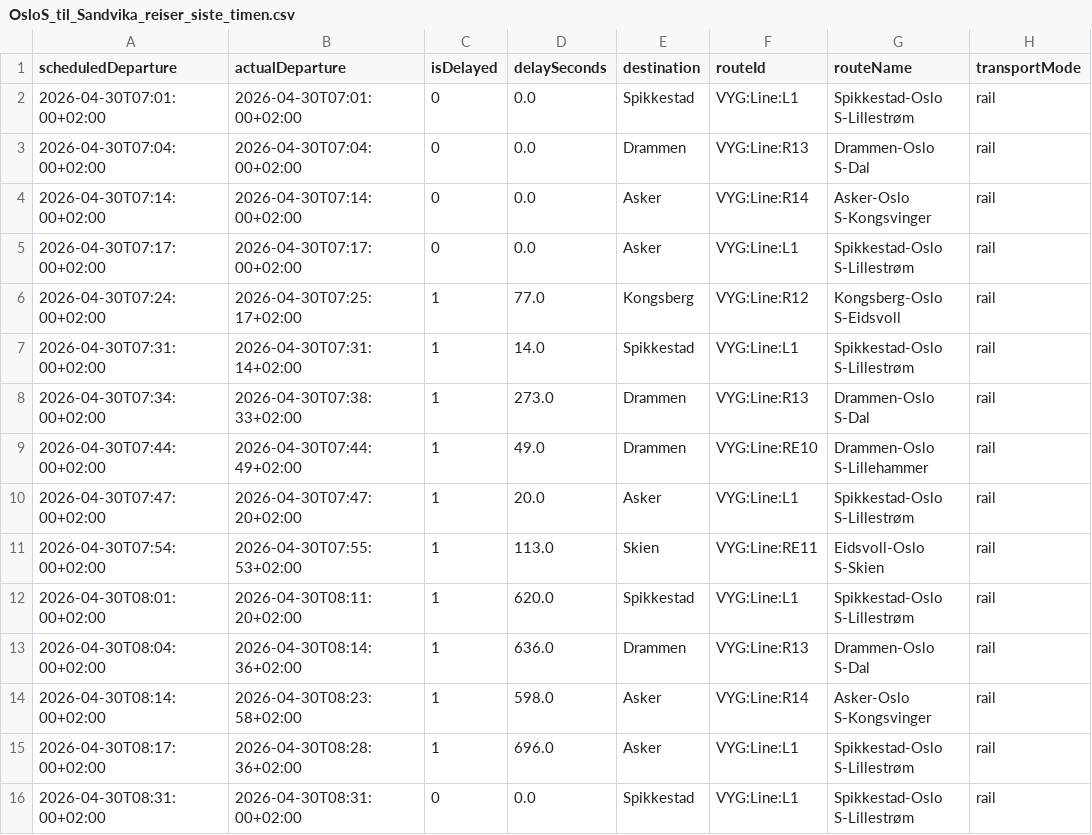
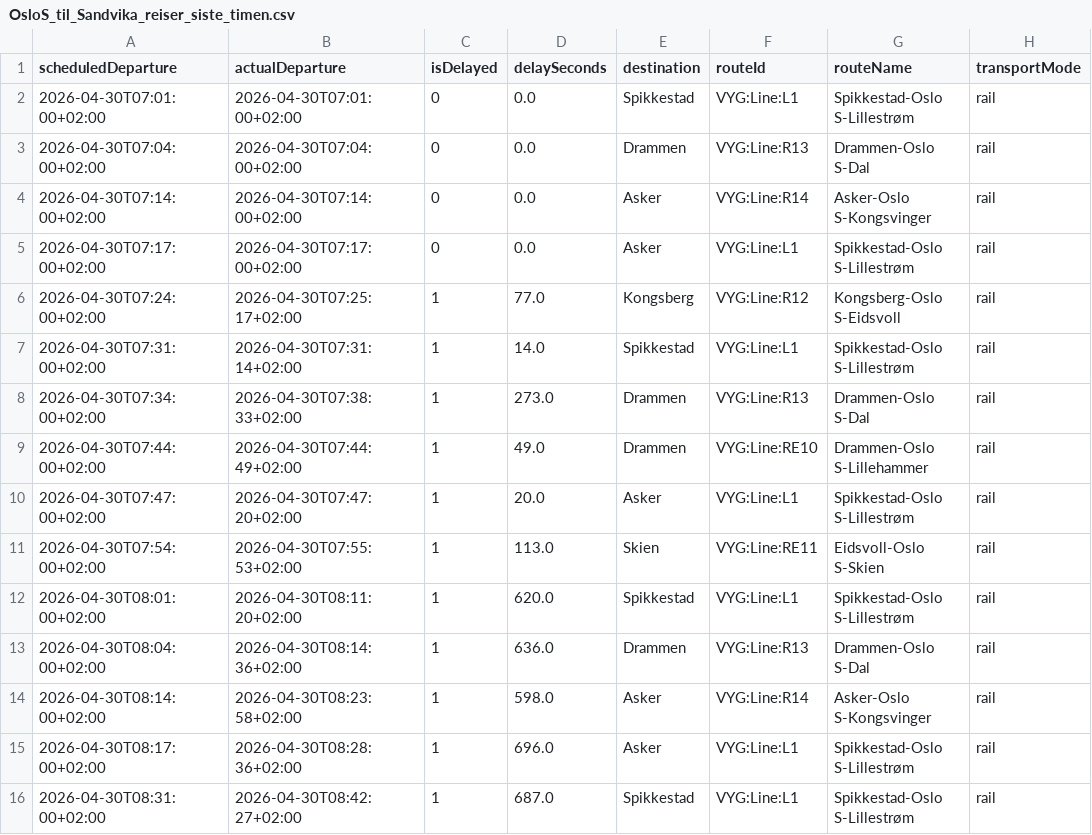
Before and after one commit to simenoddenhansen/togtider, a CSV file: reiser_oslo_sandvika/OsloS_til_Sandvika_reiser_siste_timen.csv, drawn as a sheet; only a part is shown; the diff names each change by its address in the sheet, - before the commit and + after, or states it on an @@ line.

```diff
--- a/reiser_oslo_sandvika/OsloS_til_Sandvika_reiser_siste_timen.csv
+++ b/reiser_oslo_sandvika/OsloS_til_Sandvika_reiser_siste_timen.csv
-B16 (actualDeparture): 2026-04-30T08:31:00+02:00
+B16 (actualDeparture): 2026-04-30T08:42:27+02:00
-C16 (isDelayed): 0
+C16 (isDelayed): 1
-D16 (delaySeconds): 0.0
+D16 (delaySeconds): 687.0
```
Also changed, not shown: 2 other files.
